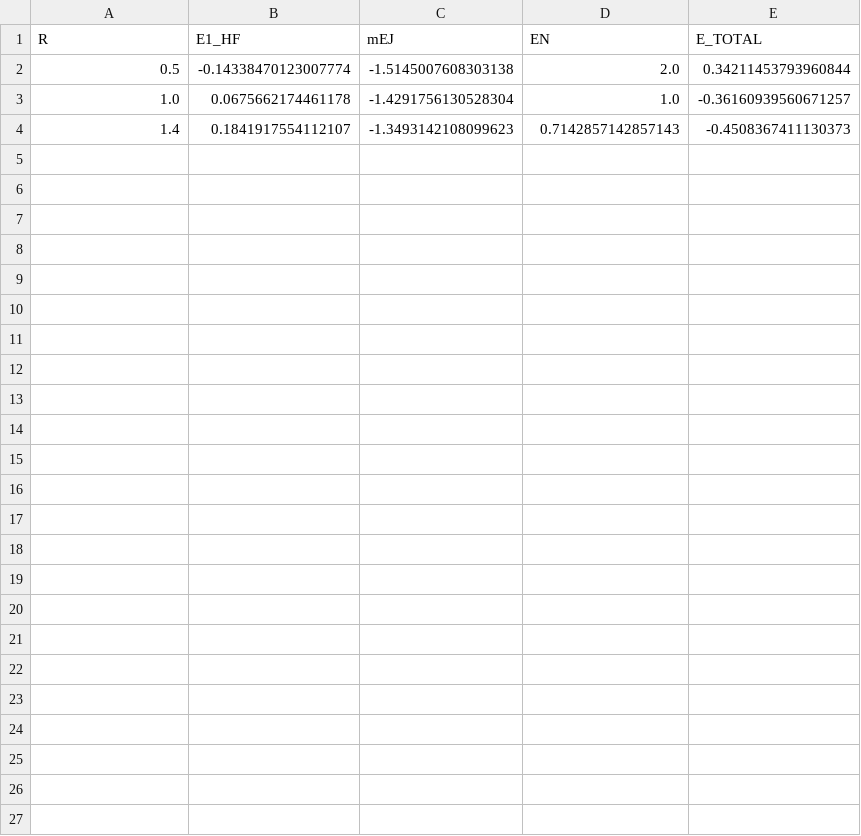
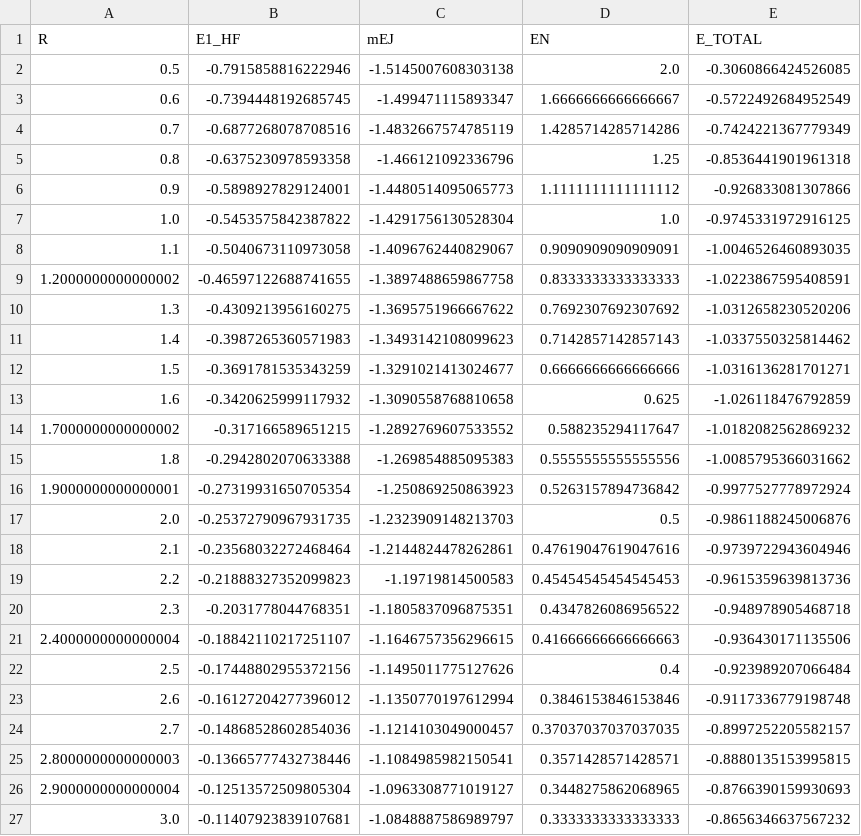
Before and after one commit to choirunnr/dft-h2-1s, a CSV file: csv/HF_1s_KS_OUT.csv, drawn as a sheet.

```diff
--- a/csv/HF_1s_KS_OUT.csv
+++ b/csv/HF_1s_KS_OUT.csv
@@ -1,4 +1,27 @@
 R,E1_HF,mEJ,EN,E_TOTAL
-0.5,-0.14338470123007774,-1.5145007608303138,2.0,0.34211453793960844
-1.0,0.0675662174461178,-1.4291756130528304,1.0,-0.36160939560671257
-1.4,0.1841917554112107,-1.3493142108099623,0.7142857142857143,-0.4508367411130373
+0.5,-0.7915858816222946,-1.5145007608303138,2.0,-0.3060866424526085
+0.6,-0.7394448192685745,-1.499471115893347,1.6666666666666667,-0.5722492684952549
+0.7,-0.6877268078708516,-1.4832667574785119,1.4285714285714286,-0.7424221367779349
+0.8,-0.6375230978593358,-1.466121092336796,1.25,-0.8536441901961318
+0.9,-0.5898927829124001,-1.4480514095065773,1.1111111111111112,-0.926833081307866
+1.0,-0.5453575842387822,-1.4291756130528304,1.0,-0.9745331972916125
+1.1,-0.5040673110973058,-1.4096762440829067,0.9090909090909091,-1.0046526460893035
+1.2000000000000002,-0.46597122688741655,-1.3897488659867758,0.8333333333333333,-1.0223867595408591
+1.3,-0.4309213956160275,-1.3695751966667622,0.7692307692307692,-1.0312658230520206
+1.4,-0.3987265360571983,-1.3493142108099623,0.7142857142857143,-1.0337550325814462
+1.5,-0.3691781535343259,-1.3291021413024677,0.6666666666666666,-1.0316136281701271
+1.6,-0.3420625999117932,-1.3090558768810658,0.625,-1.026118476792859
+1.7000000000000002,-0.317166589651215,-1.2892769607533552,0.588235294117647,-1.0182082562869232
+1.8,-0.2942802070633388,-1.269854885095383,0.5555555555555556,-1.0085795366031662
+1.9000000000000001,-0.27319931650705354,-1.250869250863923,0.5263157894736842,-0.9977527778972924
+2.0,-0.25372790967931735,-1.2323909148213703,0.5,-0.9861188245006876
+2.1,-0.23568032272468464,-1.2144824478262861,0.47619047619047616,-0.9739722943604946
+2.2,-0.21888327352099823,-1.19719814500583,0.45454545454545453,-0.9615359639813736
+2.3,-0.2031778044768351,-1.1805837096875351,0.4347826086956522,-0.948978905468718
+2.4000000000000004,-0.18842110217251107,-1.1646757356296615,0.41666666666666663,-0.936430171135506
+2.5,-0.17448802955372156,-1.1495011775127626,0.4,-0.923989207066484
+2.6,-0.16127204277396012,-1.1350770197612994,0.3846153846153846,-0.9117336779198748
+2.7,-0.14868528602854036,-1.1214103049000457,0.37037037037037035,-0.8997252205582157
+2.8000000000000003,-0.13665777432738446,-1.1084985982150541,0.3571428571428571,-0.8880135153995815
+2.9000000000000004,-0.12513572509805304,-1.0963308771019127,0.3448275862068965,-0.8766390159930693
+3.0,-0.11407923839107681,-1.0848887586989797,0.3333333333333333,-0.8656346637567232
```
Also changed, not shown: csv/HF_1s_OUT.csv, csv/XA_1s_OUT.csv, 8 other files.
